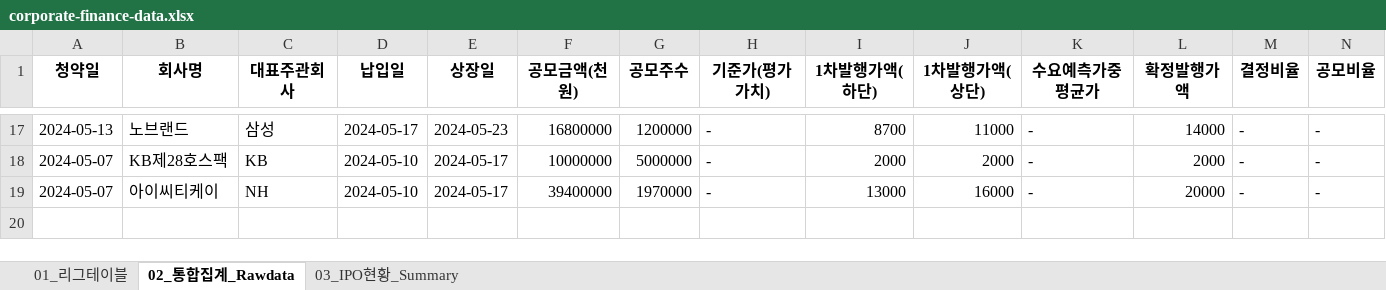
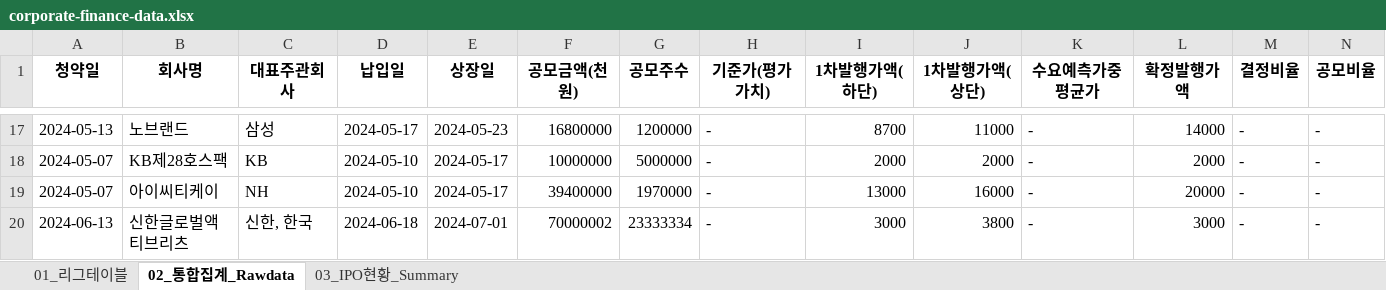
Before and after one commit to Kis-ds/IPO, an Excel workbook: datasets/corporate-finance-data.xlsx, sheet 02_통합집계_Rawdata, drawn as a sheet; only a part is shown, gaps mark what is left out; values as stored, in another font and other column widths than the file's, no borders; rows hold the shown columns only; the diff names each change by its address in the sheet, - before the commit and + after, or states it on an @@ line.

```diff
--- a/datasets/corporate-finance-data.xlsx (sheet 02_통합집계_Rawdata)
+++ b/datasets/corporate-finance-data.xlsx (sheet 02_통합집계_Rawdata)
+row 20: 2024-06-13 | 신한글로벌액티브리츠 | 신한, 한국 | 2024-06-18 | 2024-07-01 | 70000002 | 23333334 | - | 3000 | 3800 | - | 3000 | - | -
```
Also changed, not shown: sheet 01_리그테이블, sheet 03_IPO현황_Summary, datasets/form1.xlsx, datasets/form2.xlsx, 4 other files.
